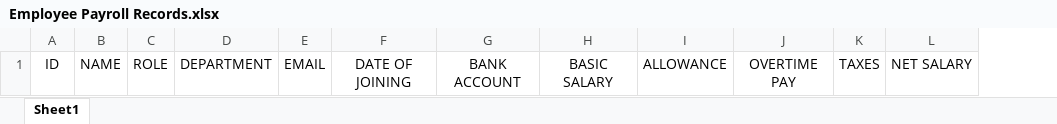
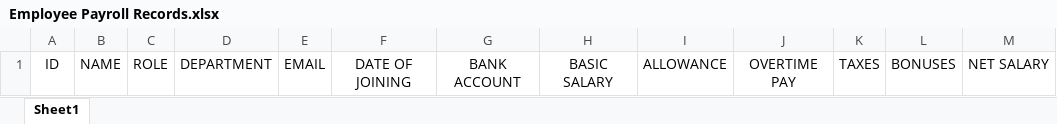
Before and after one commit to Muhammad-Bilal-126/Employee-Payroll-Management-System, an Excel workbook: Employee Payroll Records.xlsx, sheet Sheet1, drawn as a sheet; values as stored, in another font and other column widths than the file's, no borders; the diff names each change by its address in the sheet, - before the commit and + after, or states it on an @@ line.

```diff
--- a/Employee Payroll Records.xlsx (sheet Sheet1)
+++ b/Employee Payroll Records.xlsx (sheet Sheet1)
+column L, row 1: BONUSES
```
Also changed, not shown: 3 other files.
